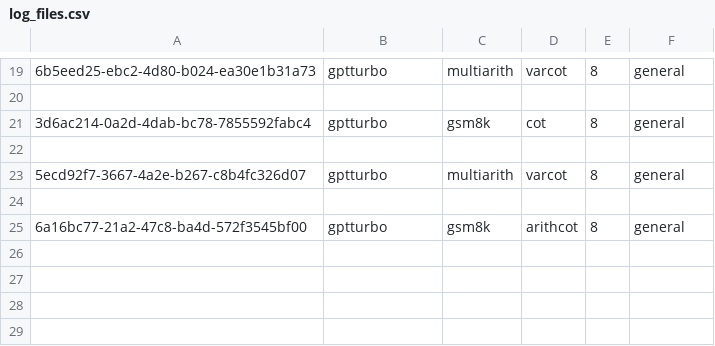
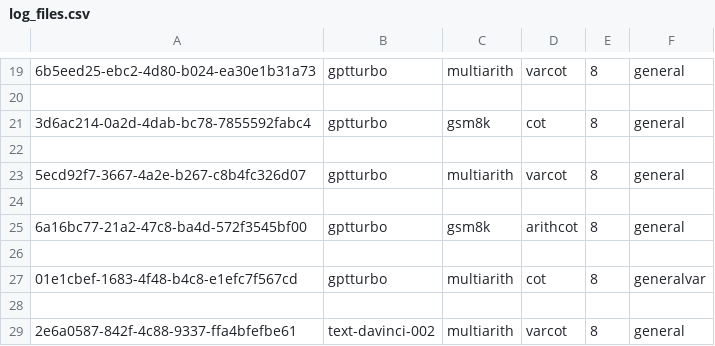
Before and after one commit to Hiroki39/CSCI-GA-2590-Final-Project, a CSV file: log_files.csv, drawn as a sheet; only a part is shown, gaps mark what is left out; the diff names each change by its address in the sheet, - before the commit and + after, or states it on an @@ line.

```diff
--- a/log_files.csv
+++ b/log_files.csv
+row 26: (empty)
+row 27: 01e1cbef-1683-4f48-b4c8-e1efc7f567cd | gptturbo | multiarith | cot | 8 | generalvar
+row 28: (empty)
+row 29: 2e6a0587-842f-4c88-9337-ffa4bfefbe61 | text-davinci-002 | multiarith | varcot | 8 | general
```
Also changed, not shown: 4 other files.
